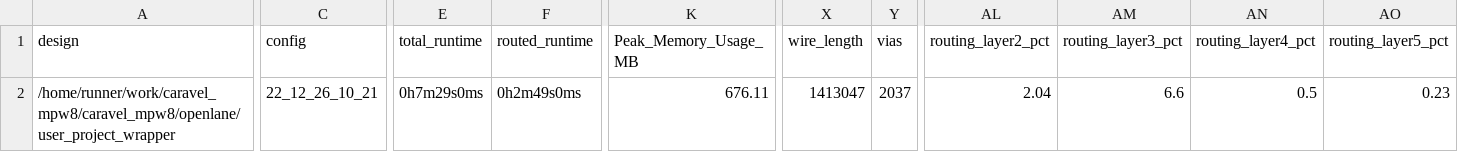
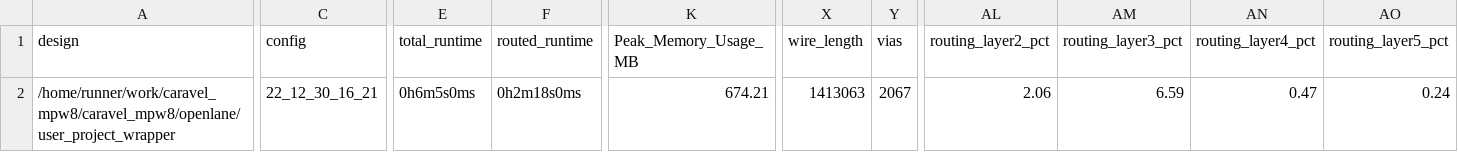
Before and after one commit to roman3017/caravel_mpw8, a CSV file: signoff/user_project_wrapper/metrics.csv, drawn as a sheet; only a part is shown, gaps mark what is left out; the diff names each change by its address in the sheet, - before the commit and + after, or states it on an @@ line.

```diff
--- a/signoff/user_project_wrapper/metrics.csv
+++ b/signoff/user_project_wrapper/metrics.csv
-C2 (config): 22_12_26_10_21
+C2 (config): 22_12_30_16_21
-E2 (total_runtime): 0h7m29s0ms
+E2 (total_runtime): 0h6m5s0ms
-F2 (routed_runtime): 0h2m49s0ms
+F2 (routed_runtime): 0h2m18s0ms
-K2 (Peak_Memory_Usage_MB): 676.11
+K2 (Peak_Memory_Usage_MB): 674.21
-X2 (wire_length): 1413047
+X2 (wire_length): 1413063
-Y2 (vias): 2037
+Y2 (vias): 2067
-AL2 (routing_layer2_pct): 2.04
+AL2 (routing_layer2_pct): 2.06
-AM2 (routing_layer3_pct): 6.6
+AM2 (routing_layer3_pct): 6.59
-AN2 (routing_layer4_pct): 0.5
+AN2 (routing_layer4_pct): 0.47
-AO2 (routing_layer5_pct): 0.23
+AO2 (routing_layer5_pct): 0.24
```
Also changed, not shown: signoff/user_proj_example/metrics.csv, 14 other files.
